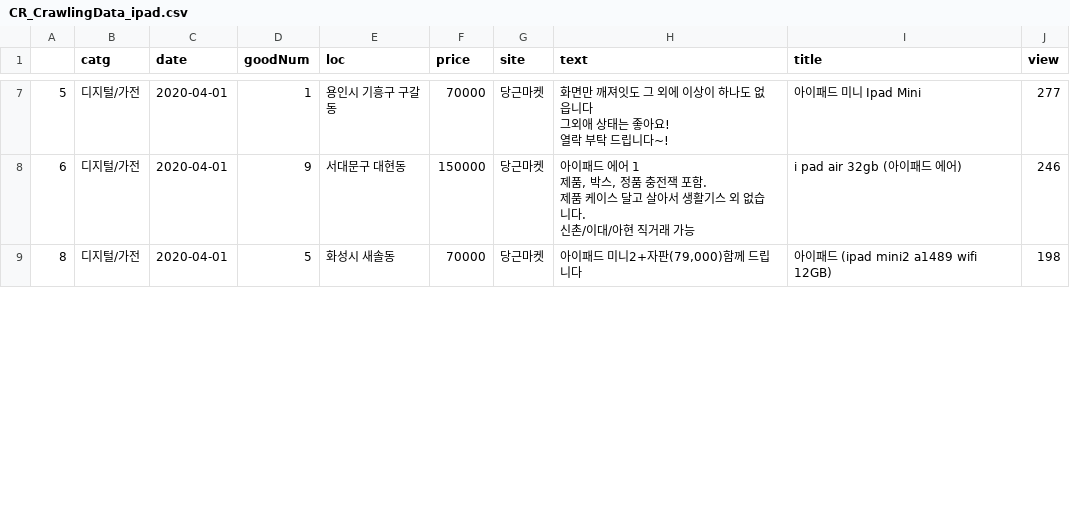
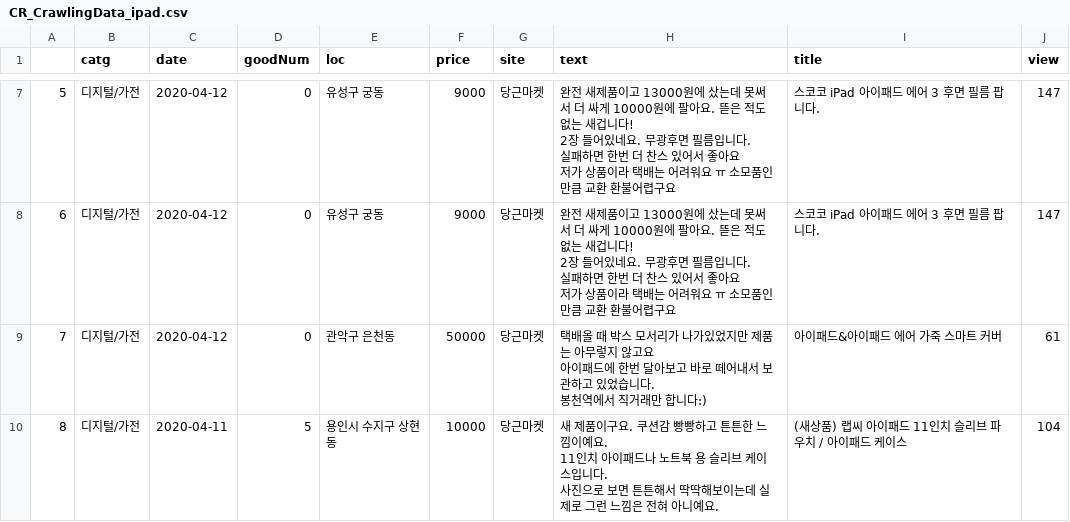
Before and after one commit to bellepoque7/sndhand, a CSV file: src/CR_CrawlingData_ipad.csv, drawn as a sheet; only a part is shown, gaps mark what is left out; the diff covers the shown part only.

```diff
--- a/src/CR_CrawlingData_ipad.csv
+++ b/src/CR_CrawlingData_ipad.csv
@@ -36,8 +47,14 @@
-5,디지털/가전,2020-04-01,1,용인시 기흥구 구갈동,70000,당근마켓,"화면만 깨져잇도 그 외에 이상이 하나도 없읍니다
-그외애 상태는 좋아요!
-열락 부탁 드립니다~!",아이패드 미니 Ipad Mini,277
-6,디지털/가전,2020-04-01,9,서대문구 대현동,150000,당근마켓,"아이패드 에어 1
-제품, 박스, 정품 충전잭 포함.
-제품 케이스 달고 살아서 생활기스 외 없습니다.
-신촌/이대/아현 직거래 가능",i pad air 32gb (아이패드 에어),246
-8,디지털/가전,2020-04-01,5,화성시 새솔동,70000,당근마켓,"아이패드 미니2+자판(79,000)함께 드립니다",아이패드 (ipad mini2 a1489 wifi 12GB),198
+5,디지털/가전,2020-04-12,0,유성구 궁동,9000,당근마켓,"완전 새제품이고 13000원에 샀는데 못써서 더 싸게 10000원에 팔아요. 뜯은 적도 없는 새겁니다!
+2장 들어있네요. 무광후면 필름입니다.
+실패하면 한번 더 찬스 있어서 좋아요
+저가 상품이라 택배는 어려워요 ㅠ 소모품인만큼 교환 환불어렵구요",스코코 iPad 아이패드 에어 3 후면 필름 팝니다.,147
+6,디지털/가전,2020-04-12,0,유성구 궁동,9000,당근마켓,"완전 새제품이고 13000원에 샀는데 못써서 더 싸게 10000원에 팔아요. 뜯은 적도 없는 새겁니다!
+2장 들어있네요. 무광후면 필름입니다.
+실패하면 한번 더 찬스 있어서 좋아요
+저가 상품이라 택배는 어려워요 ㅠ 소모품인만큼 교환 환불어렵구요",스코코 iPad 아이패드 에어 3 후면 필름 팝니다.,147
+7,디지털/가전,2020-04-12,0,관악구 은천동,50000,당근마켓,"택배올 때 박스 모서리가 나가있었지만 제품는 아무렇지 않고요
+아이패드에 한번 달아보고 바로 떼어내서 보관하고 있었습니다.
+봉천역에서 직거래만 합니다:)",아이패드&아이패드 에어 가죽 스마트 커버,61
+8,디지털/가전,2020-04-11,5,용인시 수지구 상현동,10000,당근마켓,"새 제품이구요. 쿠션감 빵빵하고 튼튼한 느낌이예요.
+11인치 아이패드나 노트북 용 슬리브 케이스입니다.
+사진으로 보면 튼튼해서 딱딱해보이는데 실제로 그런 느낌은 전혀 아니예요.",(새상품) 랩씨 아이패드 11인치 슬리브 파우치 / 아이패드 케이스,104
```
Also changed, not shown: 3 added rows and 75 edited cells elsewhere in this file, 2 other files.
